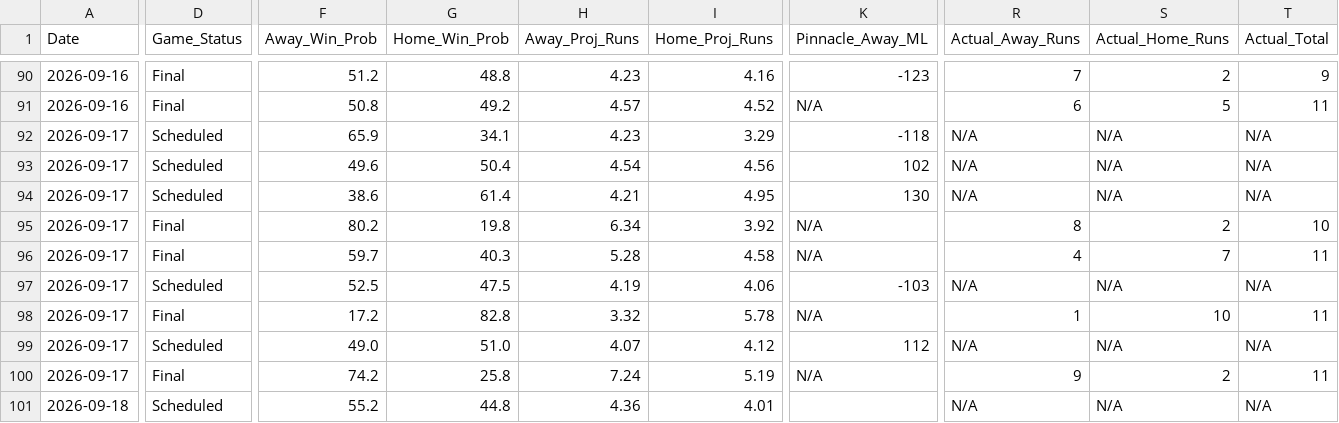
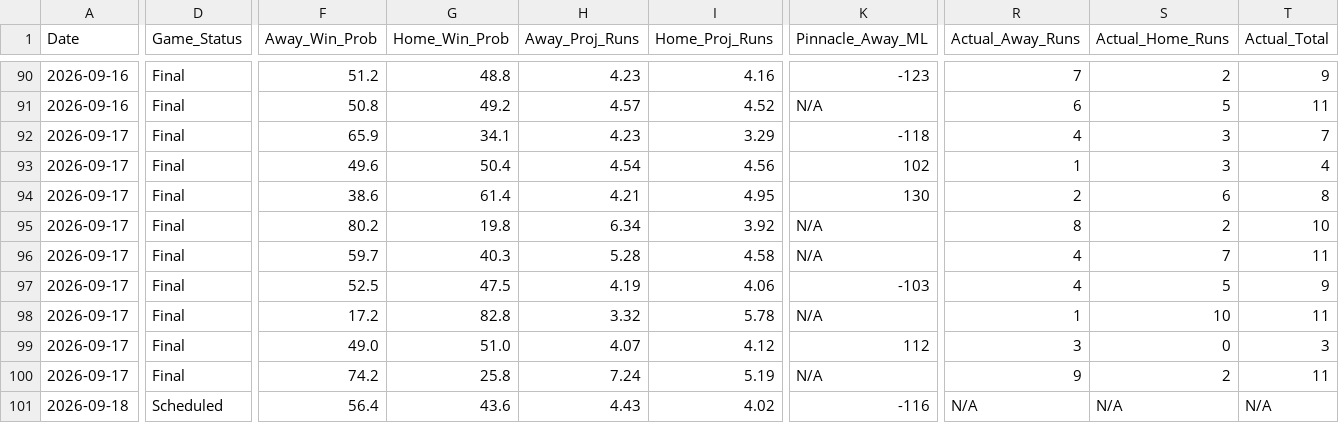
Before and after one commit to matthewmehl14-glitch/MLB-Model, a CSV file: projections_history.csv, drawn as a sheet; only a part is shown, gaps mark what is left out; the diff covers the shown part only; the diff names each change by its address in the sheet, - before the commit and + after, or states it on an @@ line.

```diff
--- a/projections_history.csv
+++ b/projections_history.csv
-D92:D94 (Game_Status): Scheduled
+D92:D94 (Game_Status): Final
-R92 (Actual_Away_Runs): N/A
+R92 (Actual_Away_Runs): 4
-S92:S93 (Actual_Home_Runs): N/A
+S92:S93 (Actual_Home_Runs): 3
-T92 (Actual_Total): N/A
+T92 (Actual_Total): 7
-R93 (Actual_Away_Runs): N/A
+R93 (Actual_Away_Runs): 1
-T93 (Actual_Total): N/A
+T93 (Actual_Total): 4
-R94 (Actual_Away_Runs): N/A
+R94 (Actual_Away_Runs): 2
-S94 (Actual_Home_Runs): N/A
+S94 (Actual_Home_Runs): 6
-T94 (Actual_Total): N/A
+T94 (Actual_Total): 8
-D97 (Game_Status): Scheduled
+D97 (Game_Status): Final
-R97 (Actual_Away_Runs): N/A
+R97 (Actual_Away_Runs): 4
-S97 (Actual_Home_Runs): N/A
+S97 (Actual_Home_Runs): 5
-T97 (Actual_Total): N/A
+T97 (Actual_Total): 9
-D99 (Game_Status): Scheduled
+D99 (Game_Status): Final
-R99 (Actual_Away_Runs): N/A
+R99 (Actual_Away_Runs): 3
-S99 (Actual_Home_Runs): N/A
+S99 (Actual_Home_Runs): 0
-T99 (Actual_Total): N/A
+T99 (Actual_Total): 3
-F101 (Away_Win_Prob): 55.2
+F101 (Away_Win_Prob): 56.4
-G101 (Home_Win_Prob): 44.8
+G101 (Home_Win_Prob): 43.6
-H101 (Away_Proj_Runs): 4.36
+H101 (Away_Proj_Runs): 4.43
-I101 (Home_Proj_Runs): 4.01
+I101 (Home_Proj_Runs): 4.02
-K101 (Pinnacle_Away_ML): (empty)
+K101 (Pinnacle_Away_ML): -116
```
Also changed, not shown: 154 edited cells elsewhere in this file, 1 other file.
